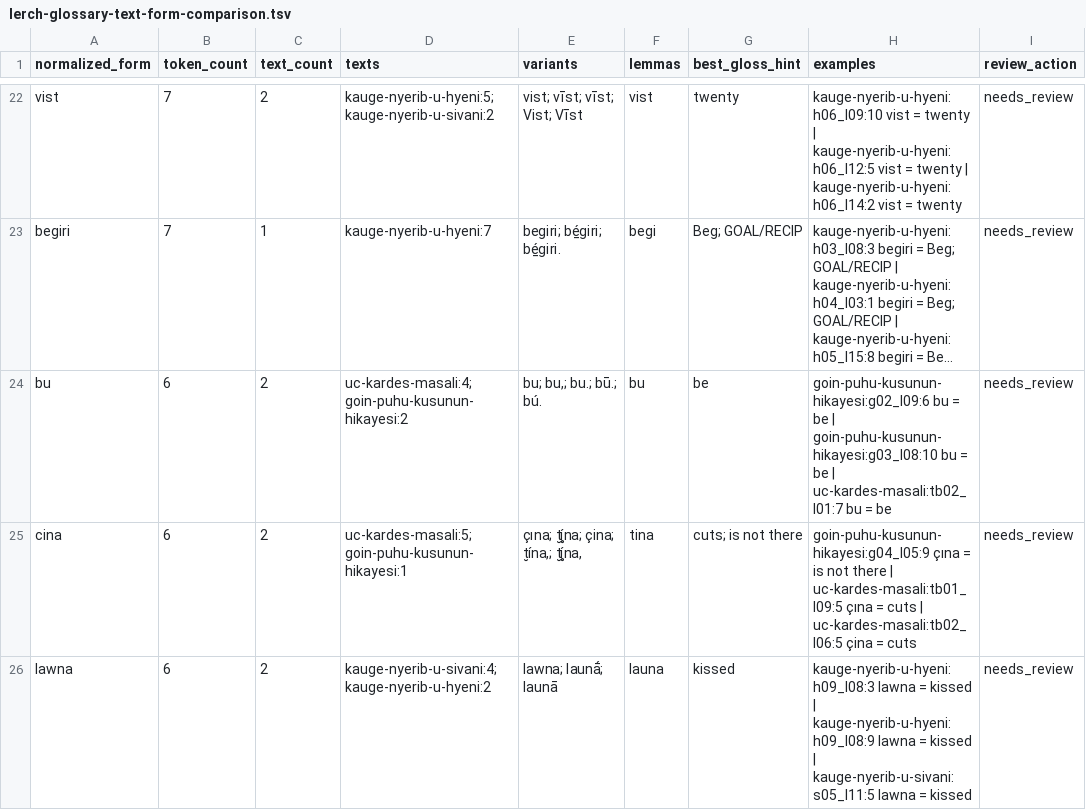
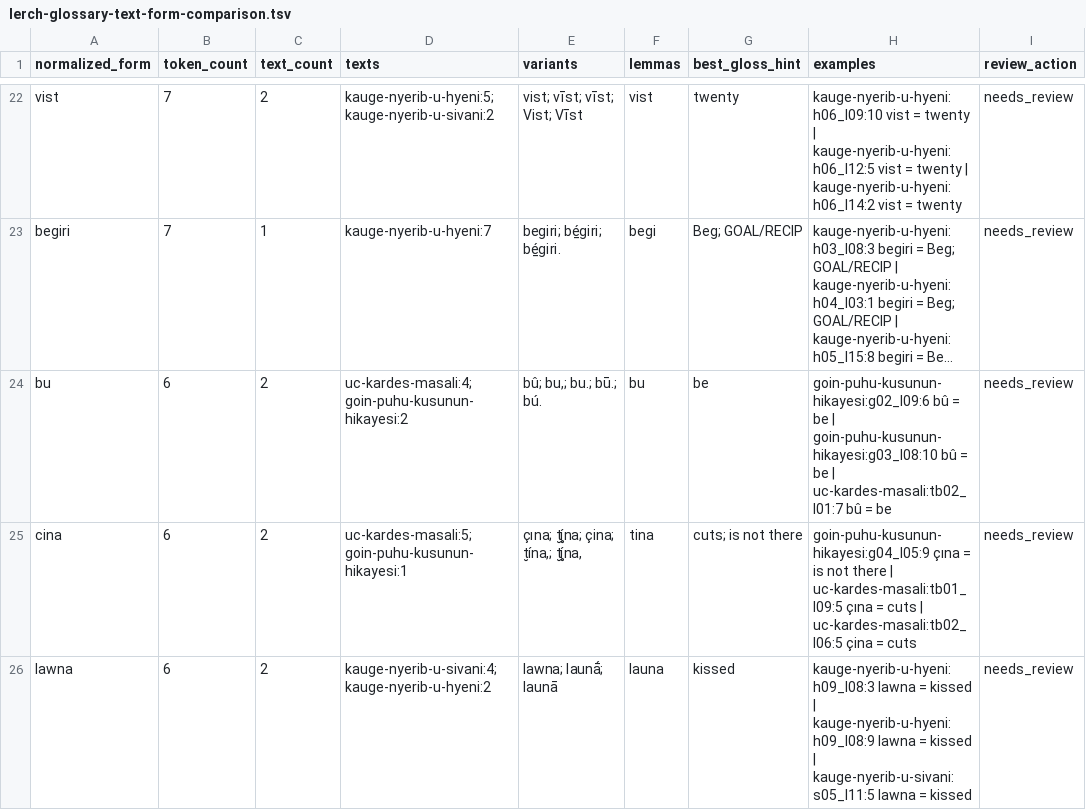
Before and after one commit to stronganchor/zazaki-texts, a TSV file: reports/lerch-glossary-text-form-comparison.tsv, drawn as a sheet; only a part is shown, gaps mark what is left out; long unchanged cells end in …; the diff covers the shown part only; the diff names each change by its address in the sheet, - before the commit and + after, or states it on an @@ line.

```diff
--- a/reports/lerch-glossary-text-form-comparison.tsv
+++ b/reports/lerch-glossary-text-form-comparison.tsv
-E24 (variants): bu; bu,; bu.; bū.; bú.
+E24 (variants): bû; bu,; bu.; bū.; bú.
-H24 (examples): goin-puhu-kusunun-hikayesi:g02_l09:6 bu = be | goin-puhu-kusunun-hikayesi:g03_l08:10 bu = be | uc-kardes-masali:tb02_l01:7 bu = be
+H24 (examples): goin-puhu-kusunun-hikayesi:g02_l09:6 bû = be | goin-puhu-kusunun-hikayesi:g03_l08:10 bû = be | uc-kardes-masali:tb02_l01:7 bû = be
```
Also changed, not shown: 49 edited cells elsewhere in this file, reports/lerch-glossary-review-batch-01.tsv, reports/lerch-word-index.tsv, 6 other files.
